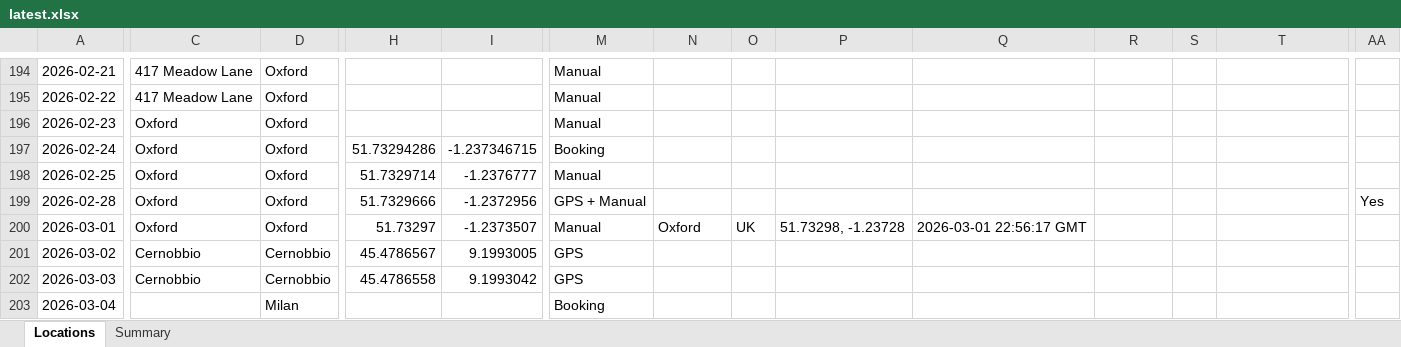
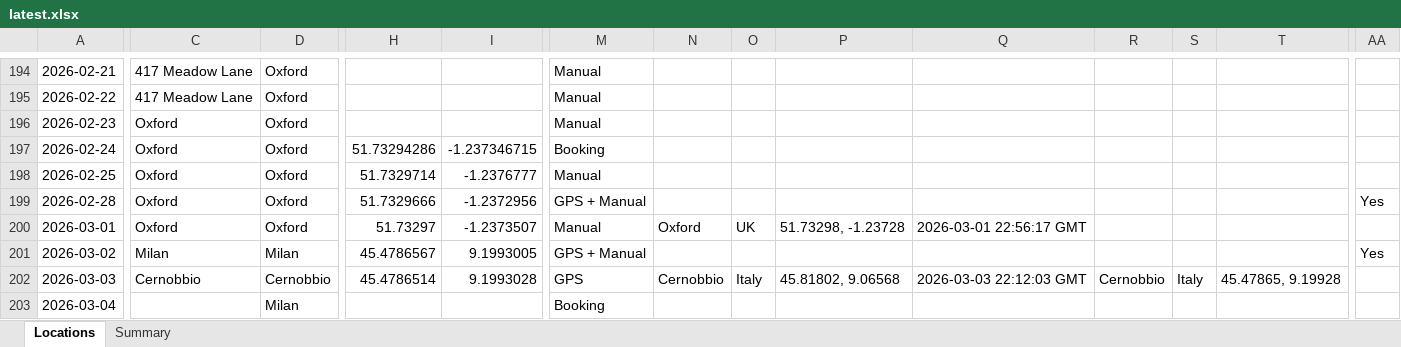
Before and after one commit to stevebrazier-hub/midnight-tracker, an Excel workbook: backups/latest.xlsx, sheet Locations, drawn as a sheet; only a part is shown, gaps mark what is left out; values as stored, in another font and other column widths than the file's, no borders; the diff covers the shown part only; the diff names each change by its address in the sheet, - before the commit and + after, or states it on an @@ line.

```diff
--- a/backups/latest.xlsx (sheet Locations)
+++ b/backups/latest.xlsx (sheet Locations)
-C201: Cernobbio
+C201: Milan
-D201: Cernobbio
+D201: Milan
-M201: GPS
+M201: GPS + Manual
-AA201: (empty)
+AA201: Yes
-H202: 45.4786558
+H202: 45.4786514
-I202: 9.1993042
+I202: 9.1993028
-N202: (empty)
+N202: Cernobbio
-O202: (empty)
+O202: Italy
-P202: (empty)
+P202: 45.81802, 9.06568
-Q202: (empty)
+Q202: 2026-03-03 22:12:03 GMT
-R202: (empty)
+R202: Cernobbio
-S202: (empty)
+S202: Italy
-T202: (empty)
+T202: 45.47865, 9.19928
```
Also changed, not shown: 1 edited cell elsewhere in this sheet, sheet Summary, 2 other files.
